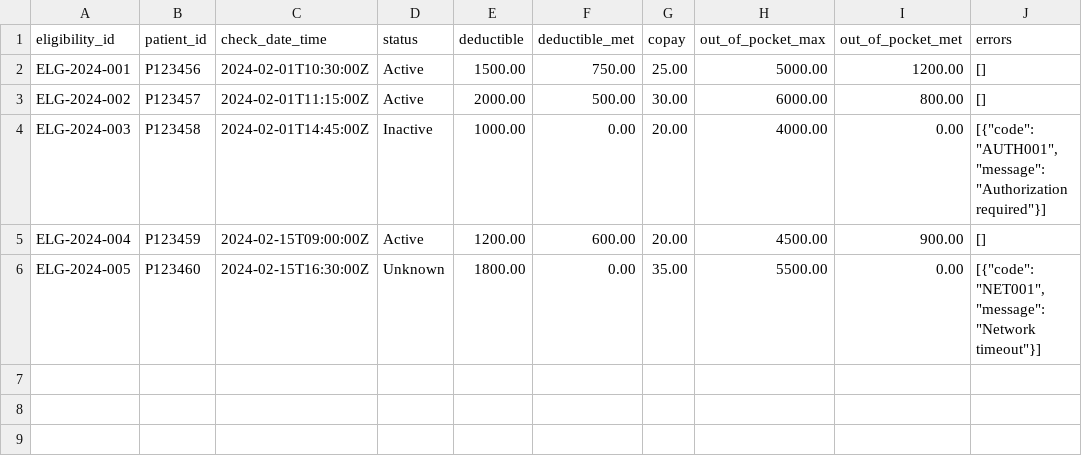
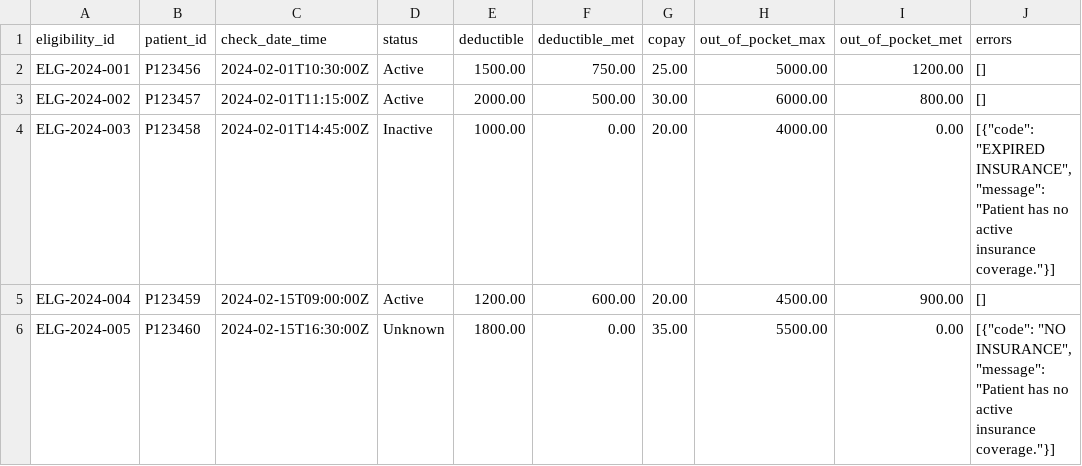
Before and after one commit to JSBrenio/minIEVS, a CSV file: data/eligibility.csv, drawn as a sheet.

```diff
--- a/data/eligibility.csv
+++ b/data/eligibility.csv
@@ -3,4 +3,4 @@ ELG-2024-001,P123456,2024-02-01T10:30:00Z,Active,1500.00,750.00,25.00,5000.00,12
 ELG-2024-002,P123457,2024-02-01T11:15:00Z,Active,2000.00,500.00,30.00,6000.00,800.00,[]
-ELG-2024-003,P123458,2024-02-01T14:45:00Z,Inactive,1000.00,0.00,20.00,4000.00,0.00,"[{""code"": ""AUTH001"", ""message"": ""Authorization required""}]"
+ELG-2024-003,P123458,2024-02-01T14:45:00Z,Inactive,1000.00,0.00,20.00,4000.00,0.00,"[{""code"": ""EXPIRED INSURANCE"", ""message"": ""Patient has no active insurance coverage.""}]"
 ELG-2024-004,P123459,2024-02-15T09:00:00Z,Active,1200.00,600.00,20.00,4500.00,900.00,[]
-ELG-2024-005,P123460,2024-02-15T16:30:00Z,Unknown,1800.00,0.00,35.00,5500.00,0.00,"[{""code"": ""NET001"", ""message"": ""Network timeout""}]"
+ELG-2024-005,P123460,2024-02-15T16:30:00Z,Unknown,1800.00,0.00,35.00,5500.00,0.00,"[{""code"": ""NO INSURANCE"", ""message"": ""Patient has no active insurance coverage.""}]"
```
Also changed, not shown: 1 other file.
